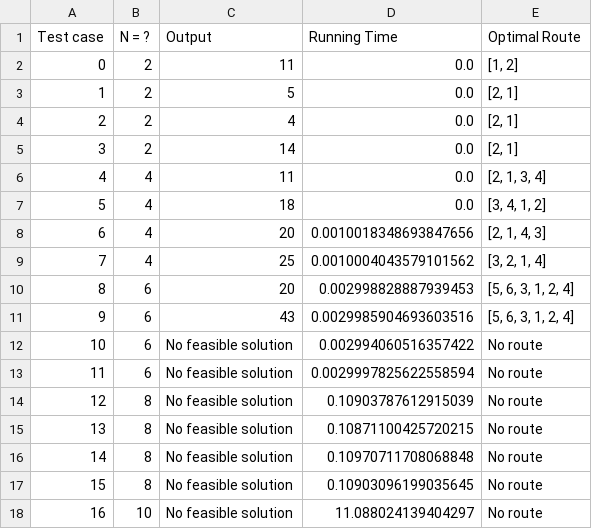
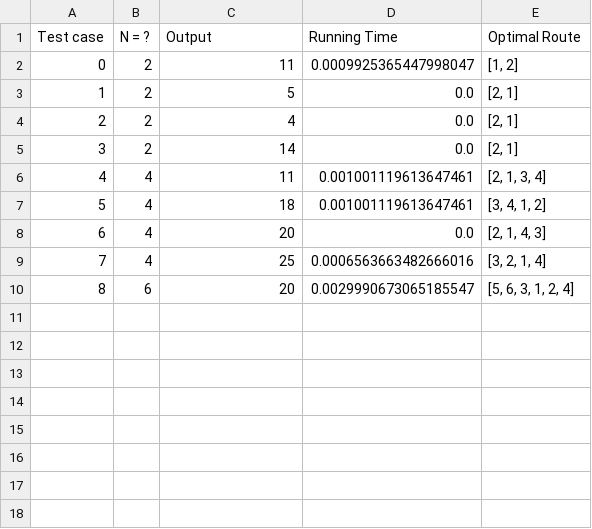
Before and after one commit to 2uanDM/VRPTW-Optimization-Project, a CSV file: result_ver_4.csv, drawn as a sheet.

```diff
--- a/result_ver_4.csv
+++ b/result_ver_4.csv
@@ -1,3 +1,3 @@
 Test case,N = ?,Output,Running Time,Optimal Route
-0,2,11,0.0,"[1, 2]"
+0,2,11,0.0009925365447998047,"[1, 2]"
 1,2,5,0.0,"[2, 1]"
@@ -5,14 +5,6 @@ Test case,N = ?,Output,Running Time,Optimal Route
 3,2,14,0.0,"[2, 1]"
-4,4,11,0.0,"[2, 1, 3, 4]"
-5,4,18,0.0,"[3, 4, 1, 2]"
-6,4,20,0.0010018348693847656,"[2, 1, 4, 3]"
-7,4,25,0.0010004043579101562,"[3, 2, 1, 4]"
-8,6,20,0.002998828887939453,"[5, 6, 3, 1, 2, 4]"
-9,6,43,0.0029985904693603516,"[5, 6, 3, 1, 2, 4]"
-10,6,No feasible solution,0.002994060516357422,No route
-11,6,No feasible solution,0.0029997825622558594,No route
-12,8,No feasible solution,0.10903787612915039,No route
-13,8,No feasible solution,0.10871100425720215,No route
-14,8,No feasible solution,0.10970711708068848,No route
-15,8,No feasible solution,0.10903096199035645,No route
-16,10,No feasible solution,11.088024139404297,No route
+4,4,11,0.001001119613647461,"[2, 1, 3, 4]"
+5,4,18,0.001001119613647461,"[3, 4, 1, 2]"
+6,4,20,0.0,"[2, 1, 4, 3]"
+7,4,25,0.0006563663482666016,"[3, 2, 1, 4]"
+8,6,20,0.0029990673065185547,"[5, 6, 3, 1, 2, 4]"
```
Also changed, not shown: result_ver_fix.csv, 19 other files.
